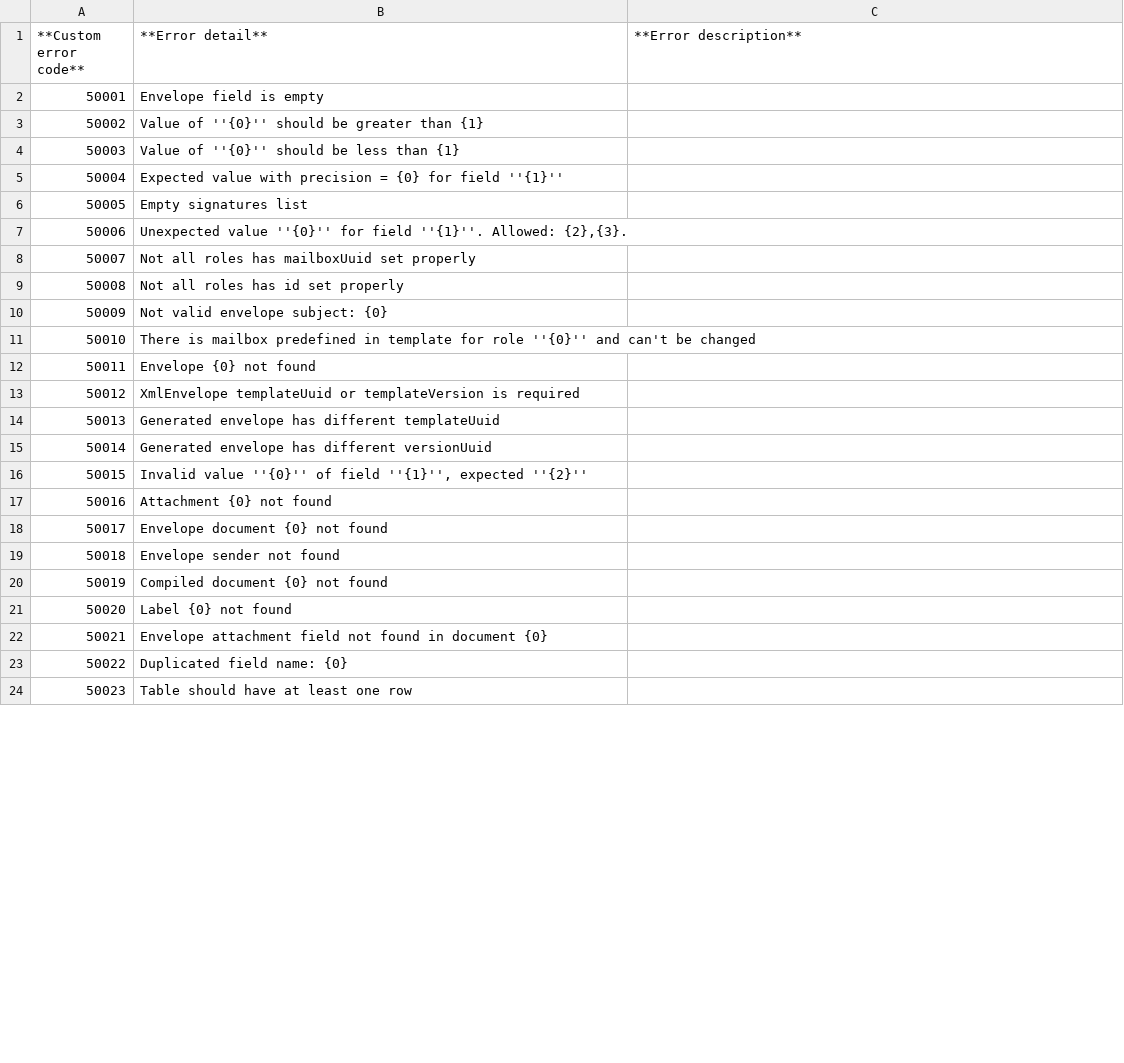
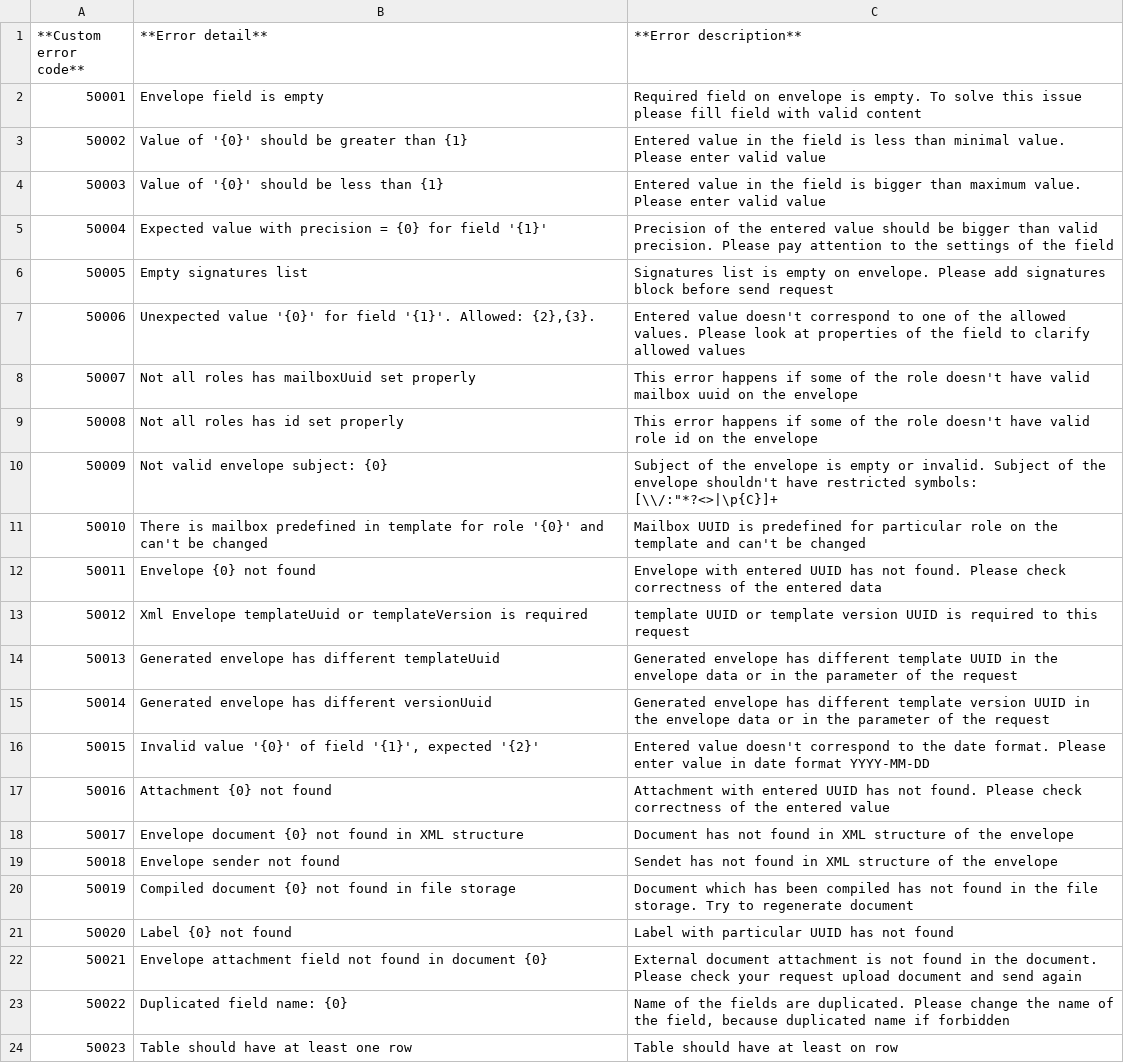
Before and after one commit to jecksolovyev/io.centredo.docs, a CSV file: docs/source/pages/errorCodes/envelopeErrorCodes.csv, drawn as a sheet; only a part is shown; the diff covers the shown part only.

Commit message:
Documention for error codes

```diff
--- a/docs/source/pages/errorCodes/envelopeErrorCodes.csv
+++ b/docs/source/pages/errorCodes/envelopeErrorCodes.csv
@@ -1,24 +1,24 @@
 **Custom error code**, **Error detail**, **Error description**
-50001, Envelope field is empty,
-50002, Value of ''{0}'' should be greater than {1},
-50003, Value of ''{0}'' should be less than {1},
-50004, Expected value with precision = {0} for field ''{1}'',
-50005, Empty signatures list,
-50006, "Unexpected value ''{0}'' for field ''{1}''. Allowed: {2},{3}.",
-50007, Not all roles has mailboxUuid set properly,
-50008, Not all roles has id set properly,
-50009, Not valid envelope subject: {0},
-50010, There is mailbox predefined in template for role ''{0}'' and can't be changed,
-50011, Envelope {0} not found,
-50012, XmlEnvelope templateUuid or templateVersion is required,
-50013, Generated envelope has different templateUuid,
-50014, Generated envelope has different versionUuid,
-50015, "Invalid value ''{0}'' of field ''{1}'', expected ''{2}''",
-50016, Attachment {0} not found,
-50017, Envelope document {0} not found,
-50018, Envelope sender not found,
-50019, Compiled document {0} not found,
-50020, Label {0} not found,
-50021, Envelope attachment field not found in document {0},
-50022, Duplicated field name: {0},
-50023, Table should have at least one row,
+50001,Envelope field is empty,Required field on envelope is empty. To solve this issue please fill field with valid content
+50002,"Value of '{0}' should be greater than {1}",Entered value in the field is less than minimal value. Please enter valid value
+50003,"Value of '{0}' should be less than {1}",Entered value in the field is bigger than maximum value. Please enter valid value
+50004,"Expected value with precision = {0} for field '{1}'",Precision of the entered value should be bigger than valid precision. Please pay attention to the settings of the field
+50005,Empty signatures list,Signatures list is empty on envelope. Please add signatures block before send request
+50006,"Unexpected value '{0}' for field '{1}'. Allowed: {2},{3}.","Entered value doesn't correspond to one of the allowed values. Please look at properties of the field to clarify allowed values"
+50007,Not all roles has mailboxUuid set properly,"This error happens if some of the role doesn't have valid mailbox uuid on the envelope"
+50008,Not all roles has id set properly,"This error happens if some of the role doesn't have valid role id on the envelope"
+50009,Not valid envelope subject: {0},"Subject of the envelope is empty or invalid. Subject of the envelope shouldn't have restricted symbols: [\\/:""*?<>|\p{C}]+"
+50010,"There is mailbox predefined in template for role '{0}' and can't be changed","Mailbox UUID is predefined for particular role on the template and can't be changed"
+50011,Envelope {0} not found,Envelope with entered UUID has not found. Please check correctness of the entered data
+50012,Xml Envelope templateUuid or templateVersion is required,template UUID or template version UUID is required to this request
+50013,Generated envelope has different templateUuid,Generated envelope has different template UUID in the envelope data or in the parameter of the request
+50014,Generated envelope has different versionUuid,Generated envelope has different template version UUID in the envelope data or in the parameter of the request
+50015,"Invalid value '{0}' of field '{1}', expected '{2}'","Entered value doesn't correspond to the date format. Please enter value in date format YYYY-MM-DD"
+50016,Attachment {0} not found,Attachment with entered UUID has not found. Please check correctness of the entered value
+50017,Envelope document {0} not found in XML structure,Document has not found in XML structure of the envelope
+50018,Envelope sender not found,Sendet has not found in XML structure of the envelope
+50019,Compiled document {0} not found in file storage,Document which has been compiled has not found in the file storage. Try to regenerate document
+50020,Label {0} not found,Label with particular UUID has not found
+50021,Envelope attachment field not found in document {0},External document attachment is not found in the document. Please check your request upload document and send again
+50022,Duplicated field name: {0},"Name of the fields are duplicated. Please change the name of the field, because duplicated name if forbidden"
+50023,Table should have at least one row,Table should have at least on row
```
Also changed, not shown: 12 added rows, 9 removed rows and 15 edited cells elsewhere in this file, docs/source/pages/errorCodes/commonErrorCodes.csv, docs/source/pages/errorCodes/dictionaryErrorCodes.csv, 8 other files.
